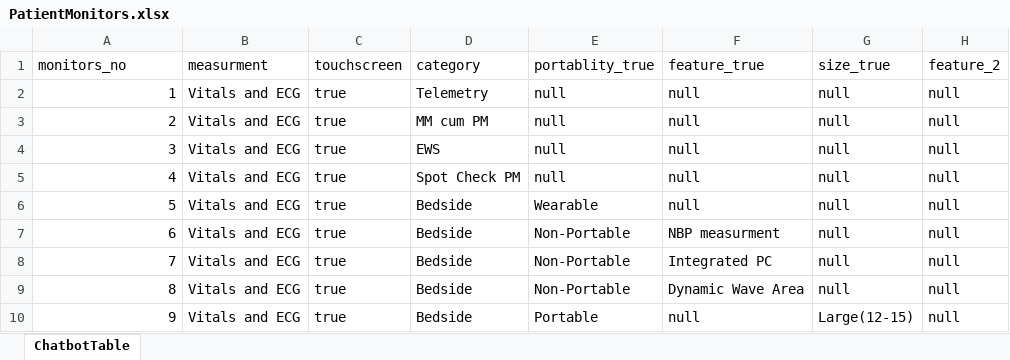
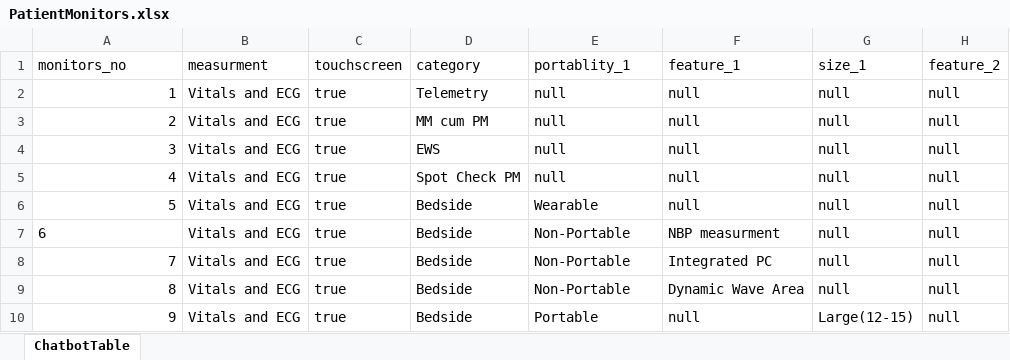
Before and after one commit to shubham35github/EasySelectionChatbot1, an Excel workbook: PatientMonitors.xlsx, sheet ChatbotTable, drawn as a sheet; only a part is shown; values as stored, in another font and other column widths than the file's, no borders; the diff names each change by its address in the sheet, - before the commit and + after, or states it on an @@ line.

```diff
--- a/PatientMonitors.xlsx (sheet ChatbotTable)
+++ b/PatientMonitors.xlsx (sheet ChatbotTable)
-E1: portablity_true
+E1: portablity_1
-F1: feature_true
+F1: feature_1
-G1: size_true
+G1: size_1
-A7 alignment: right
+A7 alignment: left
```
Also changed, not shown: 14 other files.
